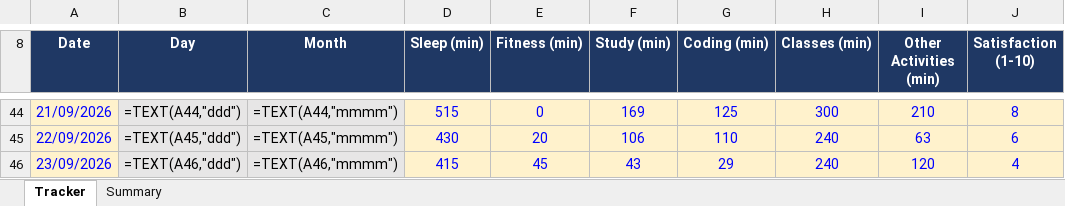
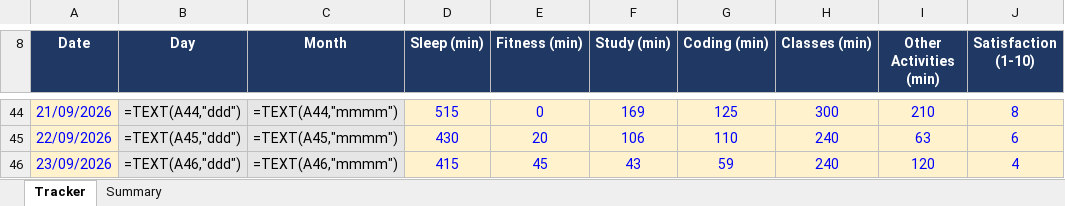
Before and after one commit to Prince160000/Cap776, an Excel workbook: 12618091.xlsx, sheet Tracker, drawn as a sheet; only a part is shown, gaps mark what is left out; values as stored, in another font and other column widths than the file's, no borders; formulas without a stored value are shown as written; conditional formats not drawn; the diff names each change by its address in the sheet, - before the commit and + after, or states it on an @@ line.

Commit message:
Update tracker 2026-09-23 (11/11): correct Coding

```diff
--- a/12618091.xlsx (sheet Tracker)
+++ b/12618091.xlsx (sheet Tracker)
-G46 (Coding (min)): 29
+G46 (Coding (min)): 59
```
